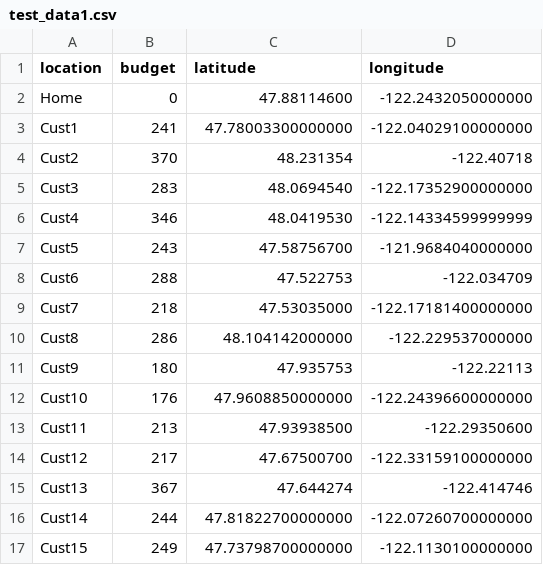
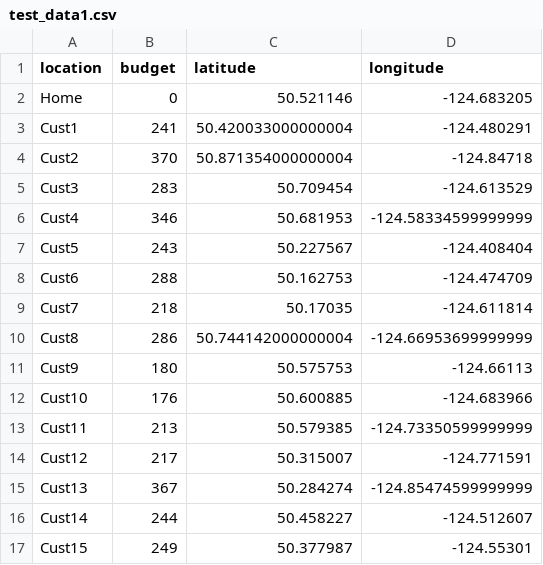
Before and after one commit to TyloBedo/C964-Conputer-Science-Capstone, a CSV file: route_wizard/data_manager/data/test_data1.csv, drawn as a sheet; only a part is shown; the diff covers the shown part only.

```diff
--- a/route_wizard/data_manager/data/test_data1.csv
+++ b/route_wizard/data_manager/data/test_data1.csv
@@ -1,17 +1,17 @@
 location,budget,latitude,longitude
-Home,0,47.88114600,-122.2432050000000
-Cust1,241,47.78003300000000,-122.04029100000000
-Cust2,370,48.231354,-122.40718
-Cust3,283,48.0694540,-122.17352900000000
-Cust4,346,48.0419530,-122.14334599999999
-Cust5,243,47.58756700,-121.9684040000000
-Cust6,288,47.522753,-122.034709
-Cust7,218,47.53035000,-122.17181400000000
-Cust8,286,48.104142000000,-122.229537000000
-Cust9,180,47.935753,-122.22113
-Cust10,176,47.9608850000000,-122.24396600000000
-Cust11,213,47.93938500,-122.29350600
-Cust12,217,47.67500700,-122.33159100000000
-Cust13,367,47.644274,-122.414746
-Cust14,244,47.81822700000000,-122.07260700000000
-Cust15,249,47.73798700000000,-122.1130100000000
+Home,0,50.521146,-124.683205
+Cust1,241,50.420033000000004,-124.480291
+Cust2,370,50.871354000000004,-124.84718
+Cust3,283,50.709454,-124.613529
+Cust4,346,50.681953,-124.58334599999999
+Cust5,243,50.227567,-124.408404
+Cust6,288,50.162753,-124.474709
+Cust7,218,50.17035,-124.611814
+Cust8,286,50.744142000000004,-124.66953699999999
+Cust9,180,50.575753,-124.66113
+Cust10,176,50.600885,-124.683966
+Cust11,213,50.579385,-124.73350599999999
+Cust12,217,50.315007,-124.771591
+Cust13,367,50.284274,-124.85474599999999
+Cust14,244,50.458227,-124.512607
+Cust15,249,50.377987,-124.55301
```
Also changed, not shown: 30 edited cells elsewhere in this file, route_wizard/data_manager/data/test_data2.csv, route_wizard/data_manager/data/test_data3.csv.
